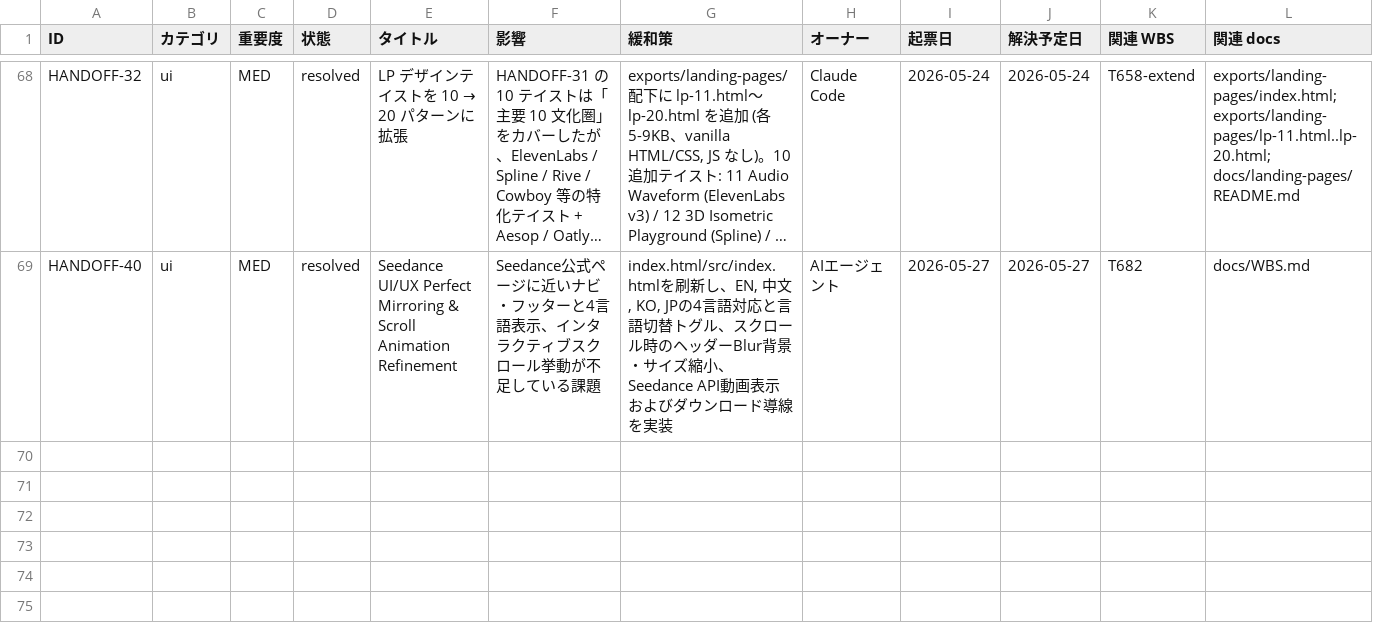
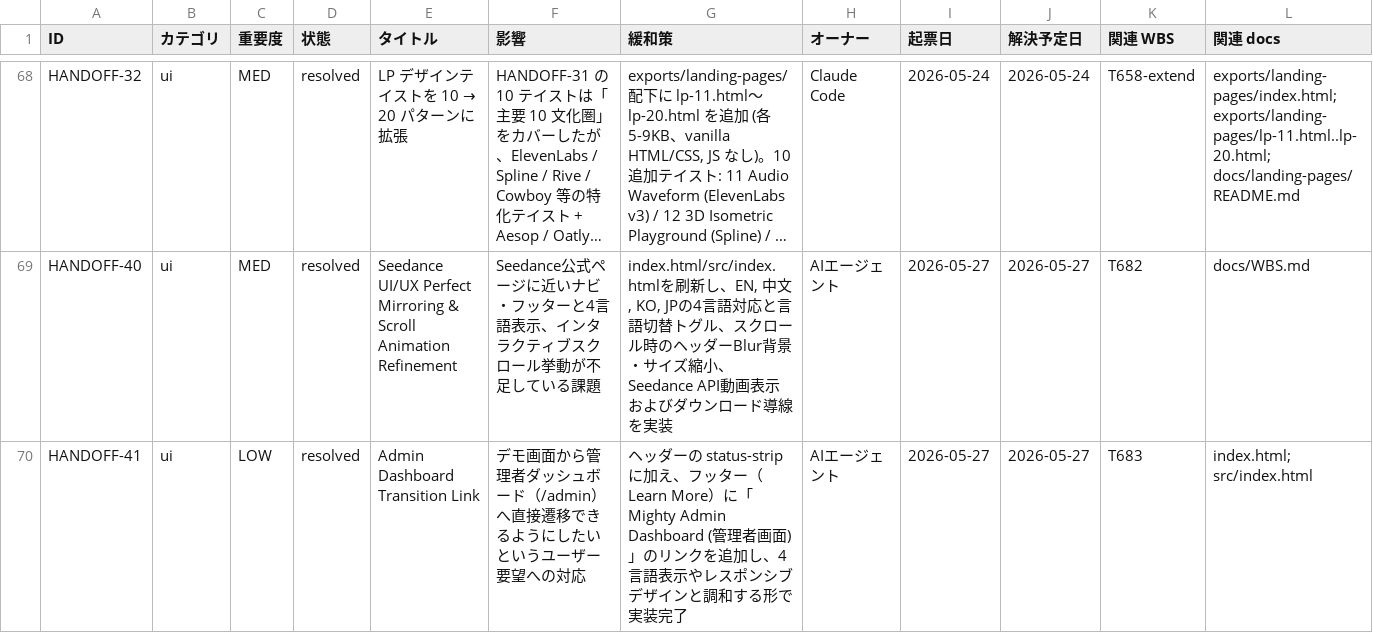
Before and after one commit to kanta13jp1/mighty-link-ai-connect, a TSV file: data/issues_tracker.tsv, drawn as a sheet; only a part is shown, gaps mark what is left out; long unchanged cells end in …; rows hold the shown columns only; the diff names each change by its address in the sheet, - before the commit and + after, or states it on an @@ line.

```diff
--- a/data/issues_tracker.tsv
+++ b/data/issues_tracker.tsv
+row 70: HANDOFF-41 | ui | LOW | resolved | Admin Dashboard Transition Link | デモ画面から管理者ダッシュボード（/admin）へ直接遷移できるようにしたいというユーザー要望への対応 | ヘッダーの status-strip に加え、フッター（Learn More）に「Mighty Admin Dashboard (管理者画面)」のリンクを追加し、4言語表示やレスポンシブデザインと調和する形で実装完了 | AIエージェント | 2026-05-27 | 2026-05-27 | T683 | index.html; src/index.html
```
Also changed, not shown: data/WBS.tsv, data/qa_tracker.tsv, 11 other files.
